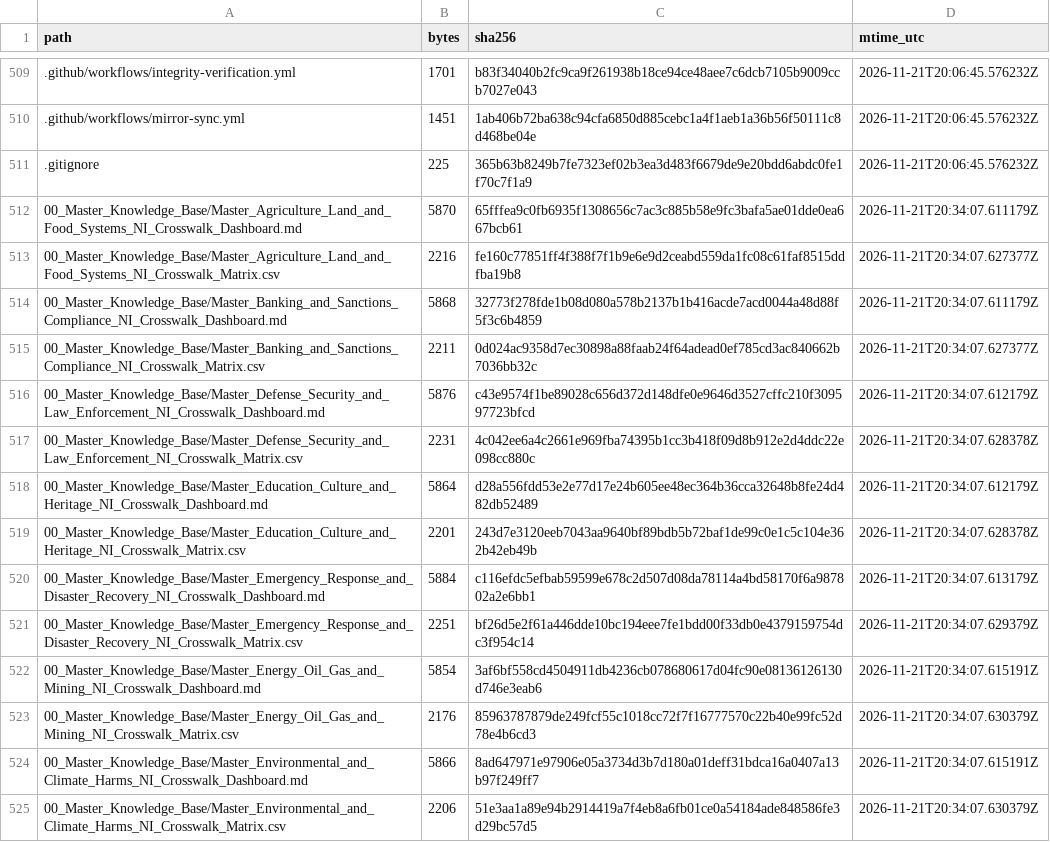
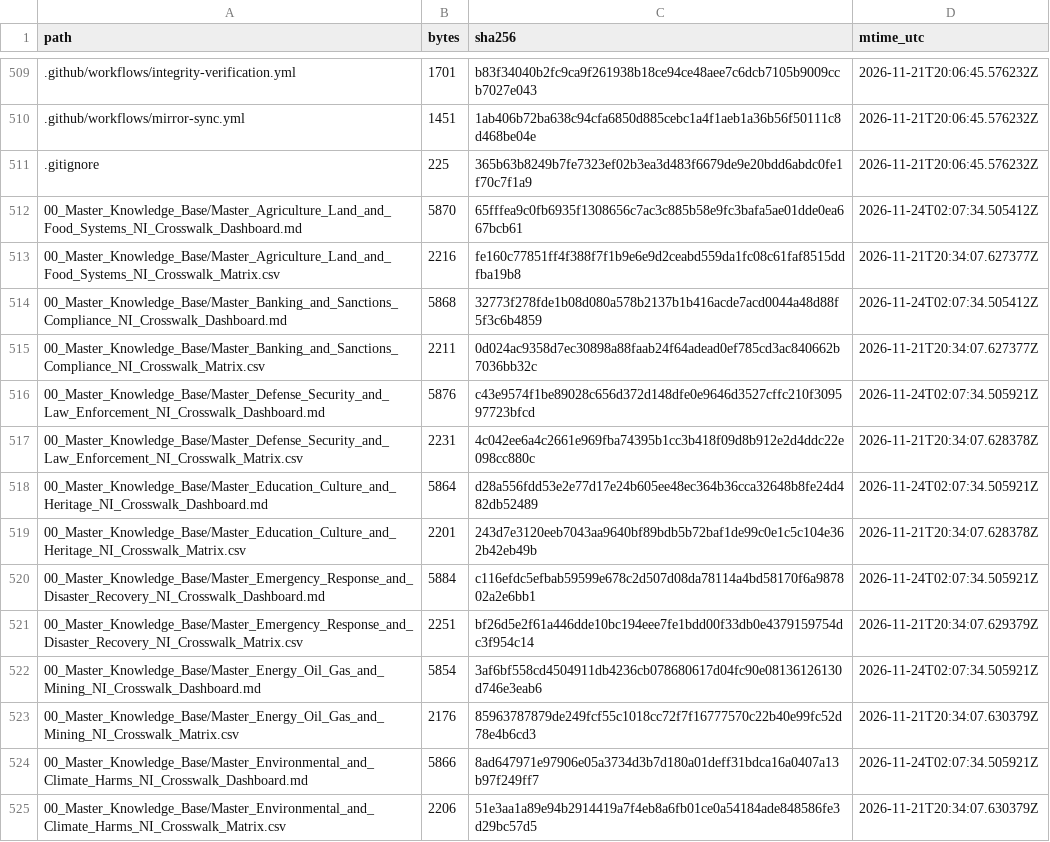
Before and after one commit to GlobalRestitutionAlliance/latam-us-ni-nicaragua-master-litigation, a CSV file: 99_Archives_and_Manifests/MANIFEST_SHA256.csv, drawn as a sheet; only a part is shown, gaps mark what is left out; the diff covers the shown part only.

```diff
--- a/99_Archives_and_Manifests/MANIFEST_SHA256.csv
+++ b/99_Archives_and_Manifests/MANIFEST_SHA256.csv
@@ -511,15 +511,15 @@ path,bytes,sha256,mtime_utc
 .gitignore,225,365b63b8249b7fe7323ef02b3ea3d483f6679de9e20bdd6abdc0fe1f70c7f1a9,2026-11-21T20:06:45.576232Z
-00_Master_Knowledge_Base/Master_Agriculture_Land_and_Food_Systems_NI_Crosswalk_Dashboard.md,5870,65fffea9c0fb6935f1308656c7ac3c885b58e9fc3bafa5ae01dde0ea667bcb61,2026-11-21T20:34:07.611179Z
+00_Master_Knowledge_Base/Master_Agriculture_Land_and_Food_Systems_NI_Crosswalk_Dashboard.md,5870,65fffea9c0fb6935f1308656c7ac3c885b58e9fc3bafa5ae01dde0ea667bcb61,2026-11-24T02:07:34.505412Z
 00_Master_Knowledge_Base/Master_Agriculture_Land_and_Food_Systems_NI_Crosswalk_Matrix.csv,2216,fe160c77851ff4f388f7f1b9e6e9d2ceabd559da1fc08c61faf8515ddfba19b8,2026-11-21T20:34:07.627377Z
-00_Master_Knowledge_Base/Master_Banking_and_Sanctions_Compliance_NI_Crosswalk_Dashboard.md,5868,32773f278fde1b08d080a578b2137b1b416acde7acd0044a48d88f5f3c6b4859,2026-11-21T20:34:07.611179Z
+00_Master_Knowledge_Base/Master_Banking_and_Sanctions_Compliance_NI_Crosswalk_Dashboard.md,5868,32773f278fde1b08d080a578b2137b1b416acde7acd0044a48d88f5f3c6b4859,2026-11-24T02:07:34.505412Z
 00_Master_Knowledge_Base/Master_Banking_and_Sanctions_Compliance_NI_Crosswalk_Matrix.csv,2211,0d024ac9358d7ec30898a88faab24f64adead0ef785cd3ac840662b7036bb32c,2026-11-21T20:34:07.627377Z
-00_Master_Knowledge_Base/Master_Defense_Security_and_Law_Enforcement_NI_Crosswalk_Dashboard.md,5876,c43e9574f1be89028c656d372d148dfe0e9646d3527cffc210f309597723bfcd,2026-11-21T20:34:07.612179Z
+00_Master_Knowledge_Base/Master_Defense_Security_and_Law_Enforcement_NI_Crosswalk_Dashboard.md,5876,c43e9574f1be89028c656d372d148dfe0e9646d3527cffc210f309597723bfcd,2026-11-24T02:07:34.505921Z
 00_Master_Knowledge_Base/Master_Defense_Security_and_Law_Enforcement_NI_Crosswalk_Matrix.csv,2231,4c042ee6a4c2661e969fba74395b1cc3b418f09d8b912e2d4ddc22e098cc880c,2026-11-21T20:34:07.628378Z
-00_Master_Knowledge_Base/Master_Education_Culture_and_Heritage_NI_Crosswalk_Dashboard.md,5864,d28a556fdd53e2e77d17e24b605ee48ec364b36cca32648b8fe24d482db52489,2026-11-21T20:34:07.612179Z
+00_Master_Knowledge_Base/Master_Education_Culture_and_Heritage_NI_Crosswalk_Dashboard.md,5864,d28a556fdd53e2e77d17e24b605ee48ec364b36cca32648b8fe24d482db52489,2026-11-24T02:07:34.505921Z
 00_Master_Knowledge_Base/Master_Education_Culture_and_Heritage_NI_Crosswalk_Matrix.csv,2201,243d7e3120eeb7043aa9640bf89bdb5b72baf1de99c0e1c5c104e362b42eb49b,2026-11-21T20:34:07.628378Z
-00_Master_Knowledge_Base/Master_Emergency_Response_and_Disaster_Recovery_NI_Crosswalk_Dashboard.md,5884,c116efdc5efbab59599e678c2d507d08da78114a4bd58170f6a987802a2e6bb1,2026-11-21T20:34:07.613179Z
+00_Master_Knowledge_Base/Master_Emergency_Response_and_Disaster_Recovery_NI_Crosswalk_Dashboard.md,5884,c116efdc5efbab59599e678c2d507d08da78114a4bd58170f6a987802a2e6bb1,2026-11-24T02:07:34.505921Z
 00_Master_Knowledge_Base/Master_Emergency_Response_and_Disaster_Recovery_NI_Crosswalk_Matrix.csv,2251,bf26d5e2f61a446dde10bc194eee7fe1bdd00f33db0e4379159754dc3f954c14,2026-11-21T20:34:07.629379Z
-00_Master_Knowledge_Base/Master_Energy_Oil_Gas_and_Mining_NI_Crosswalk_Dashboard.md,5854,3af6bf558cd4504911db4236cb078680617d04fc90e08136126130d746e3eab6,2026-11-21T20:34:07.615191Z
+00_Master_Knowledge_Base/Master_Energy_Oil_Gas_and_Mining_NI_Crosswalk_Dashboard.md,5854,3af6bf558cd4504911db4236cb078680617d04fc90e08136126130d746e3eab6,2026-11-24T02:07:34.505921Z
 00_Master_Knowledge_Base/Master_Energy_Oil_Gas_and_Mining_NI_Crosswalk_Matrix.csv,2176,85963787879de249fcf55c1018cc72f7f16777570c22b40e99fc52d78e4b6cd3,2026-11-21T20:34:07.630379Z
-00_Master_Knowledge_Base/Master_Environmental_and_Climate_Harms_NI_Crosswalk_Dashboard.md,5866,8ad647971e97906e05a3734d3b7d180a01deff31bdca16a0407a13b97f249ff7,2026-11-21T20:34:07.615191Z
+00_Master_Knowledge_Base/Master_Environmental_and_Climate_Harms_NI_Crosswalk_Dashboard.md,5866,8ad647971e97906e05a3734d3b7d180a01deff31bdca16a0407a13b97f249ff7,2026-11-24T02:07:34.505921Z
 00_Master_Knowledge_Base/Master_Environmental_and_Climate_Harms_NI_Crosswalk_Matrix.csv,2206,51e3aa1a89e94b2914419a7f4eb8a6fb01ce0a54184ade848586fe3d29bc57d5,2026-11-21T20:34:07.630379Z
```
Also changed, not shown: 107 edited cells elsewhere in this file, 03_Evidentiary_Exhibits/CITATION_INDEX.csv, 99_Archives_and_Manifests/CITATION_INDEX.csv, 1 other file.
